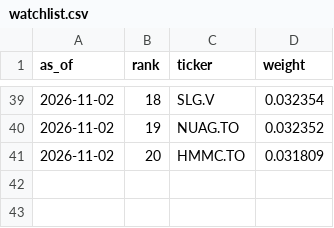
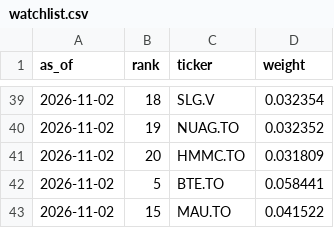
Before and after one commit to manishrdilip/tsx-trader, a CSV file: paper/accounts/E_c1000_n20_L252_s0_invvol_f0_x1/watchlist.csv, drawn as a sheet; only a part is shown, gaps mark what is left out; the diff names each change by its address in the sheet, - before the commit and + after, or states it on an @@ line.

```diff
--- a/paper/accounts/E_c1000_n20_L252_s0_invvol_f0_x1/watchlist.csv
+++ b/paper/accounts/E_c1000_n20_L252_s0_invvol_f0_x1/watchlist.csv
+row 42: 2026-11-02 | 5 | BTE.TO | 0.058441
+row 43: 2026-11-02 | 15 | MAU.TO | 0.041522
```
Also changed, not shown: paper/accounts/E_c5000_n20_L252_s0_invvol_f0_x1/watchlist.csv, paper/run_log.csv.
